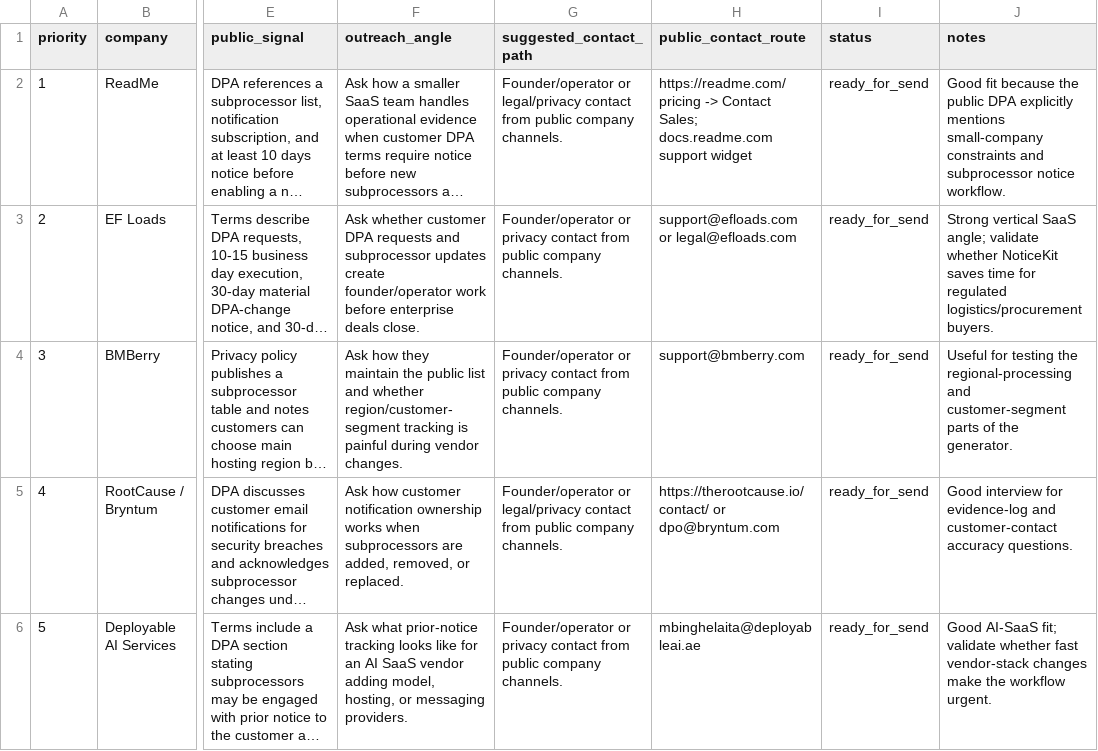
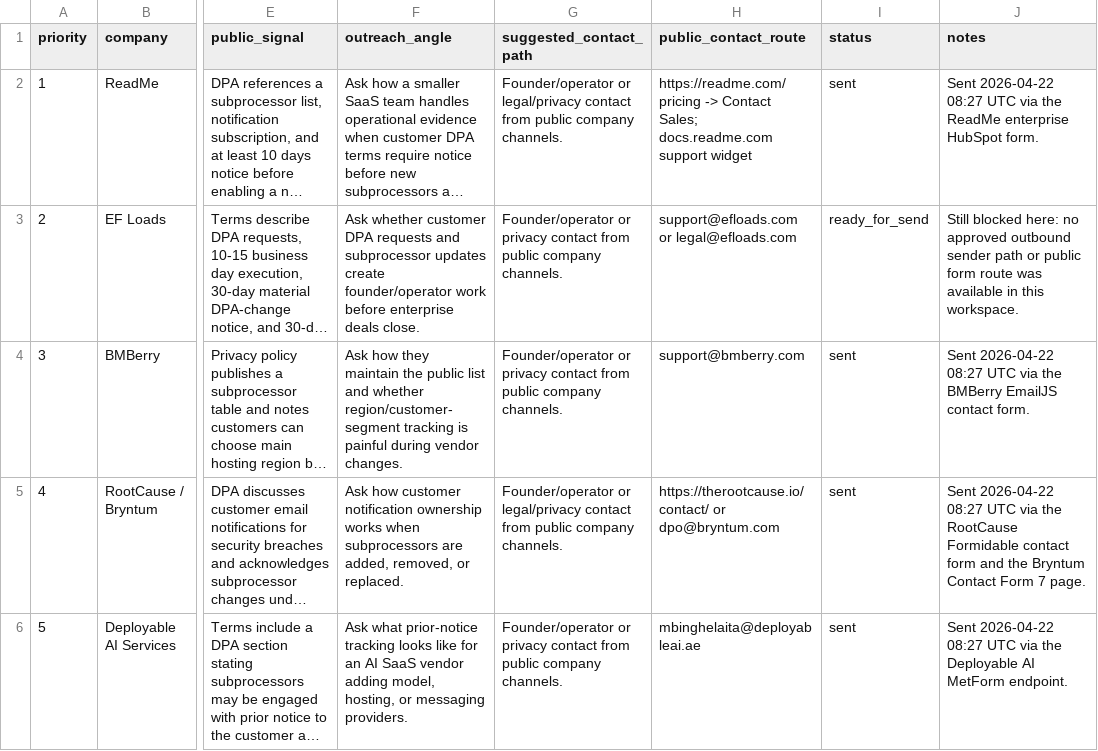
Before and after one commit to aimadetools/race-codex, a CSV file: buyer-validation-outreach-batch-01.csv, drawn as a sheet; only a part is shown, gaps mark what is left out; long unchanged cells end in …; the diff names each change by its address in the sheet, - before the commit and + after, or states it on an @@ line.

Commit message:
codex cheap session end
- Record Gmail-scope blocker for outreach send
- Record founder outreach batch partial send
- docs: record outreach blocker recheck
- docs: recheck outreach send blocker
- Record outreach send blocker recheck
- Record outreach sender recheck
- Record validation outreach env recheck
- Document outreach send blocker check
- Record validation outreach sender availability check
- Record verified outreach sender blocker
- Restore outreach blocker request memory
- HELP-STATUS.md [skip ci]
- Add subprocessor notice email SEO page

```diff
--- a/buyer-validation-outreach-batch-01.csv
+++ b/buyer-validation-outreach-batch-01.csv
-I2 (status): ready_for_send
+I2 (status): sent
-J2 (notes): Good fit because the public DPA explicitly mentions small-company constraints and subprocessor notice workflow.
+J2 (notes): Sent 2026-04-22 08:27 UTC via the ReadMe enterprise HubSpot form.
-J3 (notes): Strong vertical SaaS angle; validate whether NoticeKit saves time for regulated logistics/procurement buyers.
+J3 (notes): Still blocked here: no approved outbound sender path or public form route was available in this workspace.
-I4:I6 (status): ready_for_send
+I4:I6 (status): sent
-J4 (notes): Useful for testing the regional-processing and customer-segment parts of the generator.
+J4 (notes): Sent 2026-04-22 08:27 UTC via the BMBerry EmailJS contact form.
-J5 (notes): Good interview for evidence-log and customer-contact accuracy questions.
+J5 (notes): Sent 2026-04-22 08:27 UTC via the RootCause Formidable contact form and the Bryntum Contact Form 7 page.
-J6 (notes): Good AI-SaaS fit; validate whether fast vendor-stack changes make the workflow urgent.
+J6 (notes): Sent 2026-04-22 08:27 UTC via the Deployable AI MetForm endpoint.
```
Also changed, not shown: 8 other files.
